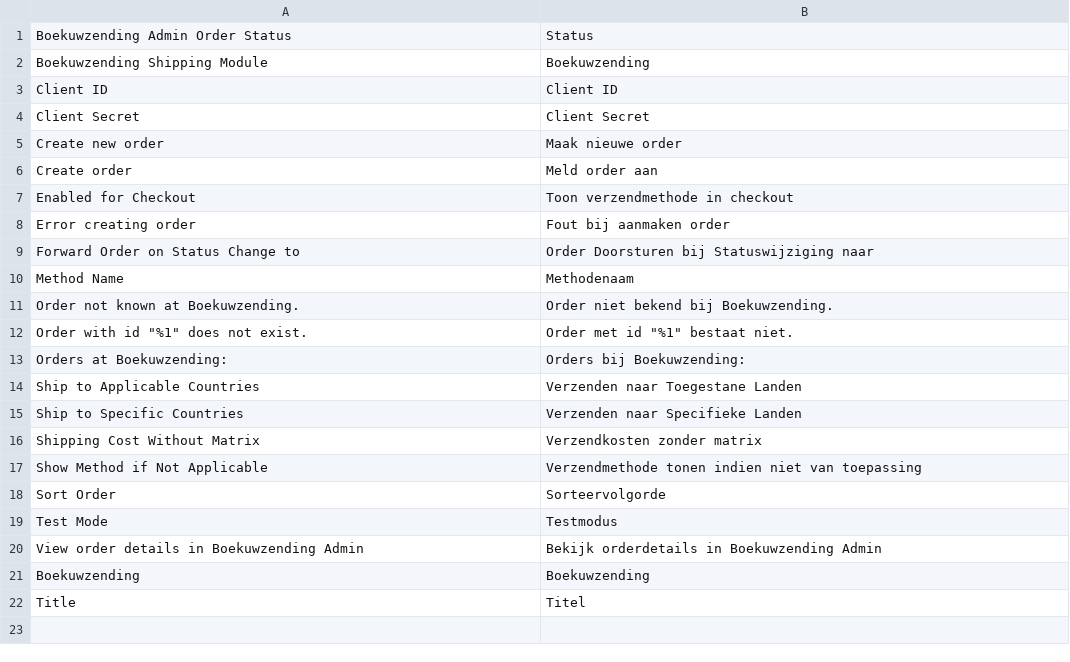
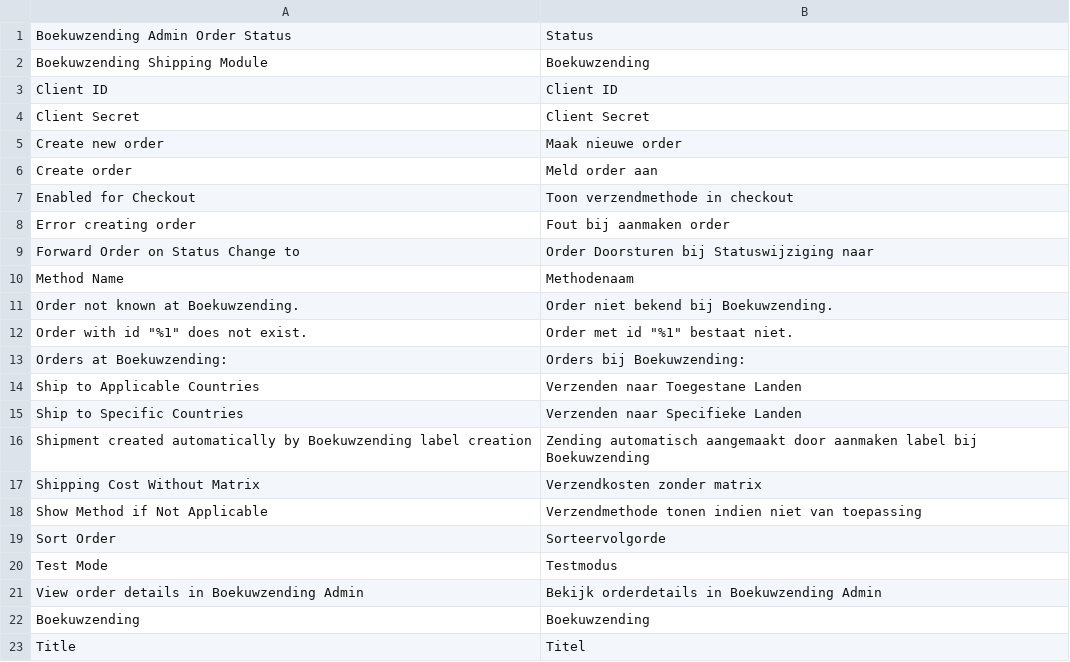
Before and after one commit to boekuwzending/magento, a CSV file: src/i18n/nl_NL.csv, drawn as a sheet; the diff names each change by its address in the sheet, - before the commit and + after, or states it on an @@ line.

```diff
--- a/src/i18n/nl_NL.csv
+++ b/src/i18n/nl_NL.csv
+row 16: Shipment created automatically by Boekuwzending label creation | Zending automatisch aangemaakt door aanmaken label bij Boekuwzending
```
Also changed, not shown: src/i18n/temp.csv, 1 other file.
